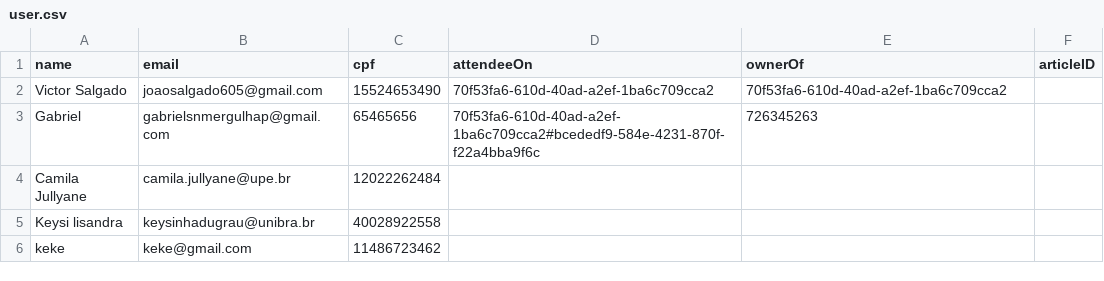
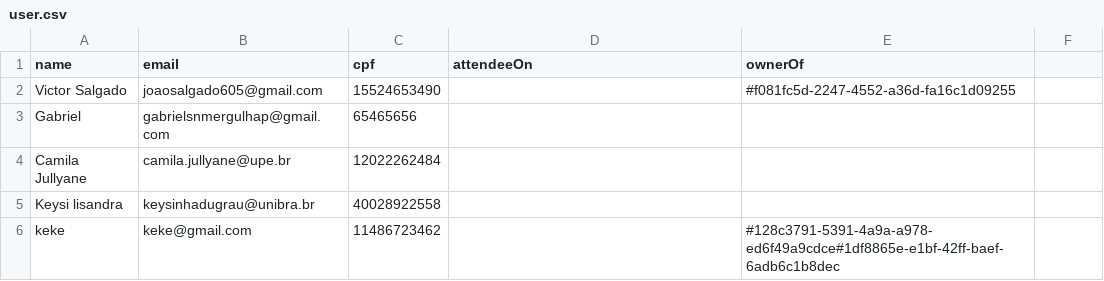
Before and after one commit to camilajullyane/CRUD-event, a CSV file: DB/user.csv, drawn as a sheet; the diff names each change by its address in the sheet, - before the commit and + after, or states it on an @@ line.

Commit message:
Add: getAllEventsByUser, dateFormat, showAllUsers

```diff
--- a/DB/user.csv
+++ b/DB/user.csv
-F1: articleID
+F1: (empty)
-D2 (attendeeOn): 70f53fa6-610d-40ad-a2ef-1ba6c709cca2
+D2 (attendeeOn): (empty)
-E2 (ownerOf): 70f53fa6-610d-40ad-a2ef-1ba6c709cca2
+E2 (ownerOf): #f081fc5d-2247-4552-a36d-fa16c1d09255
-D3 (attendeeOn): 70f53fa6-610d-40ad-a2ef-1ba6c709cca2#bcededf9-584e-4231-870f-f22a4bba9f6c
+D3 (attendeeOn): (empty)
-E3 (ownerOf): 726345263
+E3 (ownerOf): (empty)
-E6 (ownerOf): (empty)
+E6 (ownerOf): #128c3791-5391-4a9a-a978-ed6f49a9cdce#1df8865e-e1bf-42ff-baef-6adb6c1b8dec
```
Also changed, not shown: 10 other files.
